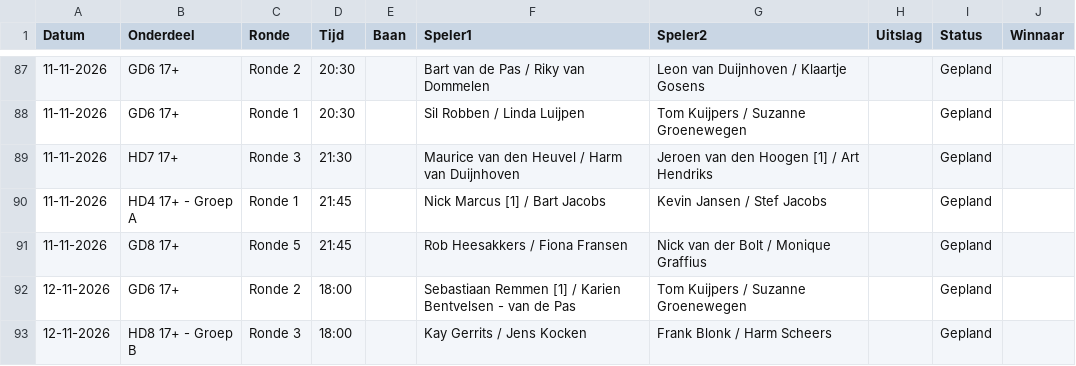
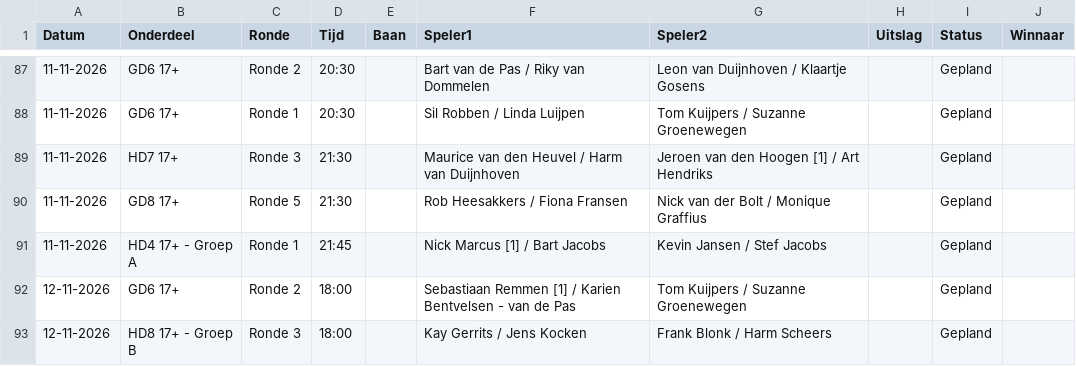
Before and after one commit to Frank2601/nick-fleuren-open, a CSV file: wedstrijden.csv, drawn as a sheet; only a part is shown, gaps mark what is left out.

Commit message:
Uitslagen bijgewerkt 00:05

```diff
--- a/wedstrijden.csv
+++ b/wedstrijden.csv
@@ -89,4 +89,4 @@ Datum,Onderdeel,Ronde,Tijd,Baan,Speler1,Speler2,Uitslag,Status,Winnaar
 11-11-2026,HD7 17+,Ronde 3,21:30,,Maurice van den Heuvel / Harm van Duijnhoven,Jeroen van den Hoogen [1] / Art Hendriks,,Gepland,
+11-11-2026,GD8 17+,Ronde 5,21:30,,Rob Heesakkers / Fiona Fransen,Nick van der Bolt / Monique Graffius,,Gepland,
 11-11-2026,HD4 17+ - Groep A,Ronde 1,21:45,,Nick Marcus [1] / Bart Jacobs,Kevin Jansen / Stef Jacobs,,Gepland,
-11-11-2026,GD8 17+,Ronde 5,21:45,,Rob Heesakkers / Fiona Fransen,Nick van der Bolt / Monique Graffius,,Gepland,
 12-11-2026,GD6 17+,Ronde 2,18:00,,Sebastiaan Remmen [1] / Karien Bentvelsen - van de Pas,Tom Kuijpers / Suzanne Groenewegen,,Gepland,
```
